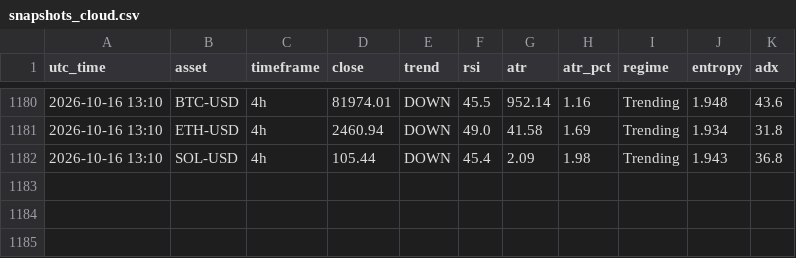
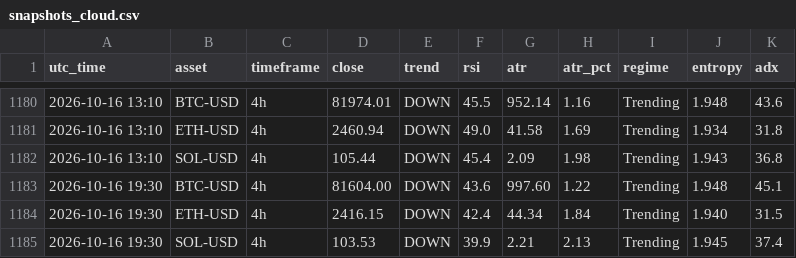
Before and after one commit to zargul123/zar-x, a CSV file: journal/snapshots_cloud.csv, drawn as a sheet; only a part is shown, gaps mark what is left out; the diff names each change by its address in the sheet, - before the commit and + after, or states it on an @@ line.

```diff
--- a/journal/snapshots_cloud.csv
+++ b/journal/snapshots_cloud.csv
+row 1183: 2026-10-16 19:30 | BTC-USD | 4h | 81604.00 | DOWN | 43.6 | 997.60 | 1.22 | Trending | 1.948 | 45.1
+row 1184: 2026-10-16 19:30 | ETH-USD | 4h | 2416.15 | DOWN | 42.4 | 44.34 | 1.84 | Trending | 1.940 | 31.5
+row 1185: 2026-10-16 19:30 | SOL-USD | 4h | 103.53 | DOWN | 39.9 | 2.21 | 2.13 | Trending | 1.945 | 37.4
```
Also changed, not shown: 1 other file.
